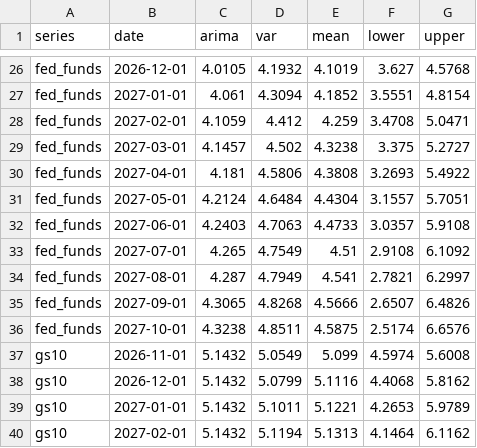
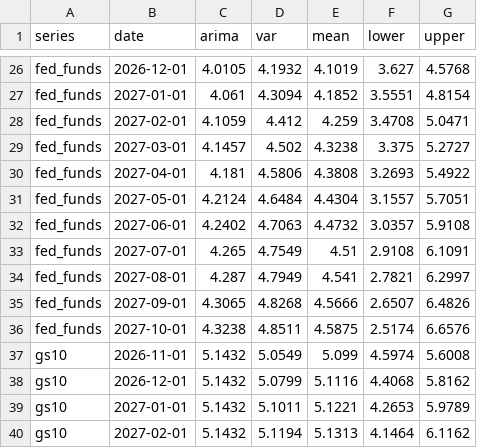
Before and after one commit to ppc1004/us_economic_forecast, a CSV file: data/combined_forecast.csv, drawn as a sheet; only a part is shown, gaps mark what is left out.

```diff
--- a/data/combined_forecast.csv
+++ b/data/combined_forecast.csv
@@ -31,4 +31,4 @@ fed_funds,2027-04-01,4.181,4.5806,4.3808,3.2693,5.4922
 fed_funds,2027-05-01,4.2124,4.6484,4.4304,3.1557,5.7051
-fed_funds,2027-06-01,4.2403,4.7063,4.4733,3.0357,5.9108
-fed_funds,2027-07-01,4.265,4.7549,4.51,2.9108,6.1092
+fed_funds,2027-06-01,4.2402,4.7063,4.4732,3.0357,5.9108
+fed_funds,2027-07-01,4.265,4.7549,4.51,2.9108,6.1091
 fed_funds,2027-08-01,4.287,4.7949,4.541,2.7821,6.2997
```
Also changed, not shown: 2 other files.
